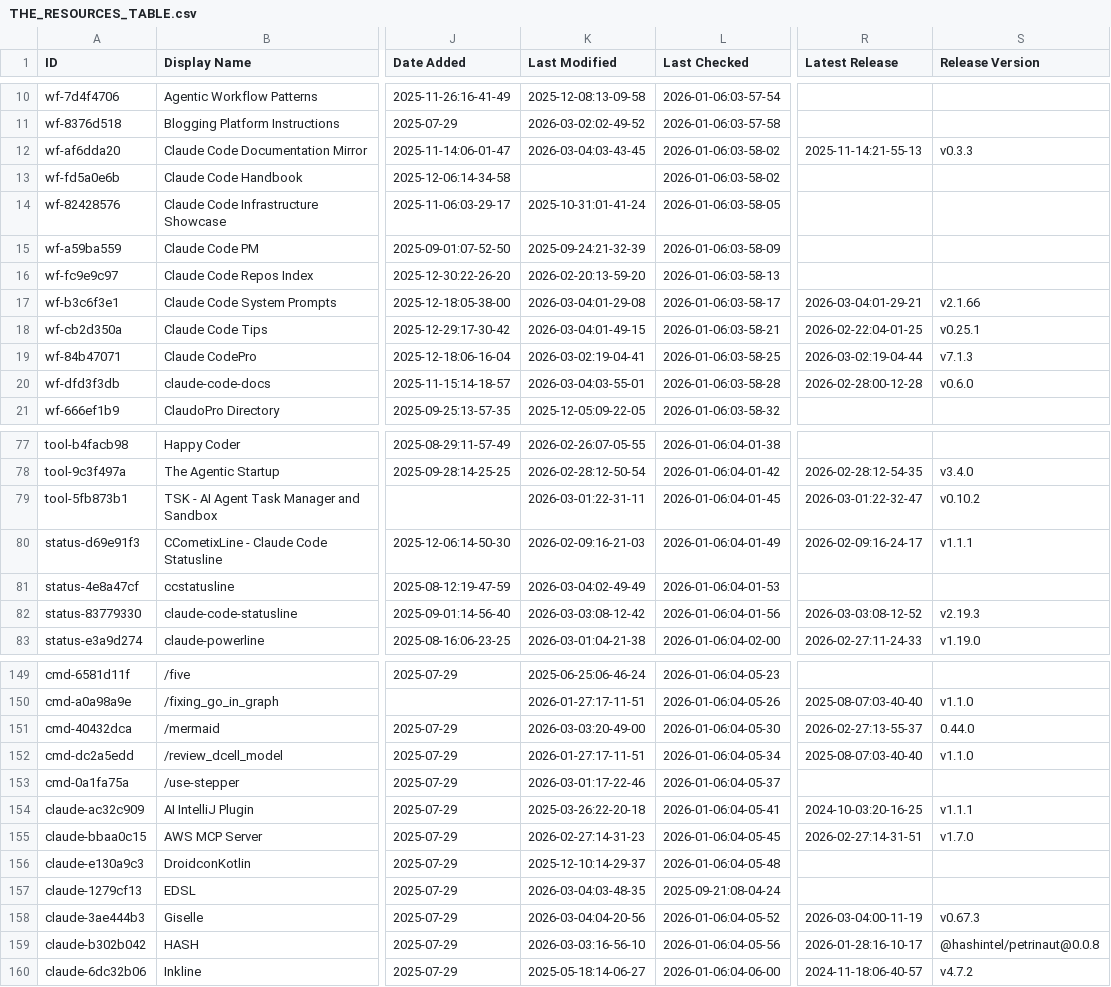
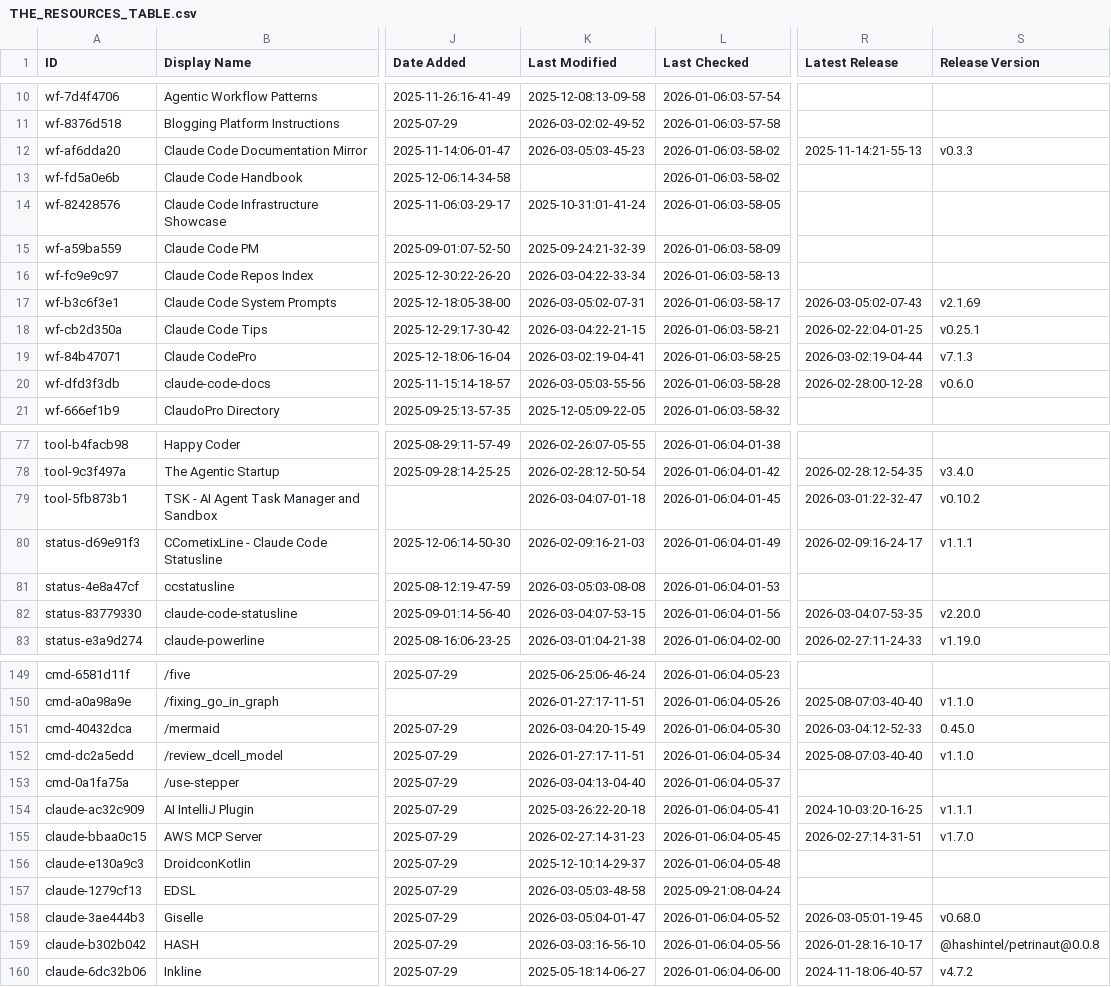
Before and after one commit to gmayes1/awesome-claude-code, a CSV file: THE_RESOURCES_TABLE.csv, drawn as a sheet; only a part is shown, gaps mark what is left out; the diff covers the shown part only; the diff names each change by its address in the sheet, - before the commit and + after, or states it on an @@ line.

```diff
--- a/THE_RESOURCES_TABLE.csv
+++ b/THE_RESOURCES_TABLE.csv
-K12 (Last Modified): 2026-03-04:03-43-45
+K12 (Last Modified): 2026-03-05:03-45-23
-K16 (Last Modified): 2026-02-20:13-59-20
+K16 (Last Modified): 2026-03-04:22-33-34
-K17 (Last Modified): 2026-03-04:01-29-08
+K17 (Last Modified): 2026-03-05:02-07-31
-R17 (Latest Release): 2026-03-04:01-29-21
+R17 (Latest Release): 2026-03-05:02-07-43
-S17 (Release Version): v2.1.66
+S17 (Release Version): v2.1.69
-K18 (Last Modified): 2026-03-04:01-49-15
+K18 (Last Modified): 2026-03-04:22-21-15
-K20 (Last Modified): 2026-03-04:03-55-01
+K20 (Last Modified): 2026-03-05:03-55-56
-K79 (Last Modified): 2026-03-01:22-31-11
+K79 (Last Modified): 2026-03-04:07-01-18
-K81 (Last Modified): 2026-03-04:02-49-49
+K81 (Last Modified): 2026-03-05:03-08-08
-K82 (Last Modified): 2026-03-03:08-12-42
+K82 (Last Modified): 2026-03-04:07-53-15
-R82 (Latest Release): 2026-03-03:08-12-52
+R82 (Latest Release): 2026-03-04:07-53-35
-S82 (Release Version): v2.19.3
+S82 (Release Version): v2.20.0
-K151 (Last Modified): 2026-03-03:20-49-00
+K151 (Last Modified): 2026-03-04:20-15-49
-R151 (Latest Release): 2026-02-27:13-55-37
+R151 (Latest Release): 2026-03-04:12-52-33
-S151 (Release Version): 0.44.0
+S151 (Release Version): 0.45.0
-K153 (Last Modified): 2026-03-01:17-22-46
+K153 (Last Modified): 2026-03-04:13-04-40
-K157 (Last Modified): 2026-03-04:03-48-35
+K157 (Last Modified): 2026-03-05:03-48-58
-K158 (Last Modified): 2026-03-04:04-20-56
+K158 (Last Modified): 2026-03-05:04-01-47
-R158 (Latest Release): 2026-03-04:00-11-19
+R158 (Latest Release): 2026-03-05:01-19-45
-S158 (Release Version): v0.67.3
+S158 (Release Version): v0.68.0
```
Also changed, not shown: 22 edited cells elsewhere in this file.
